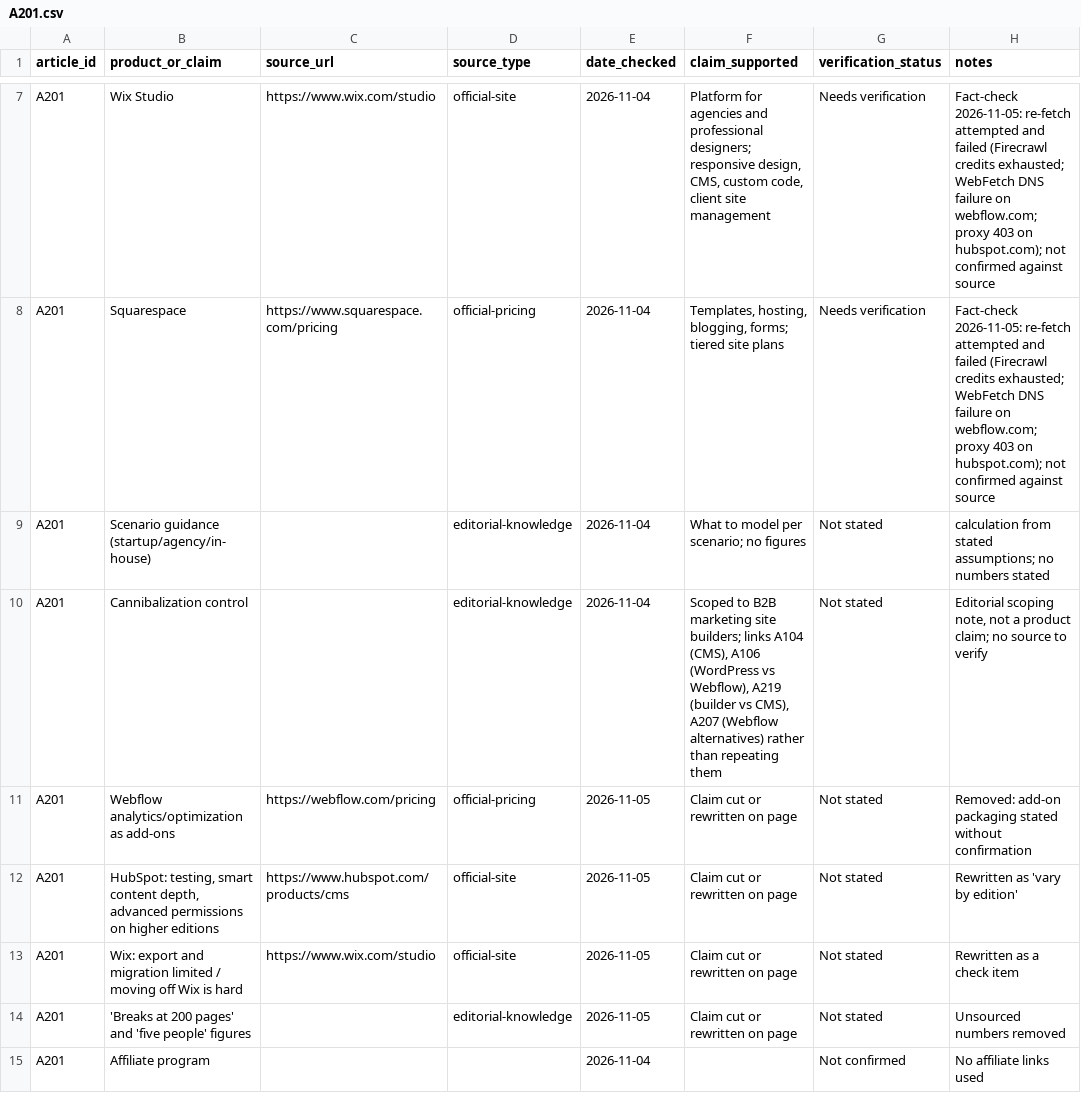
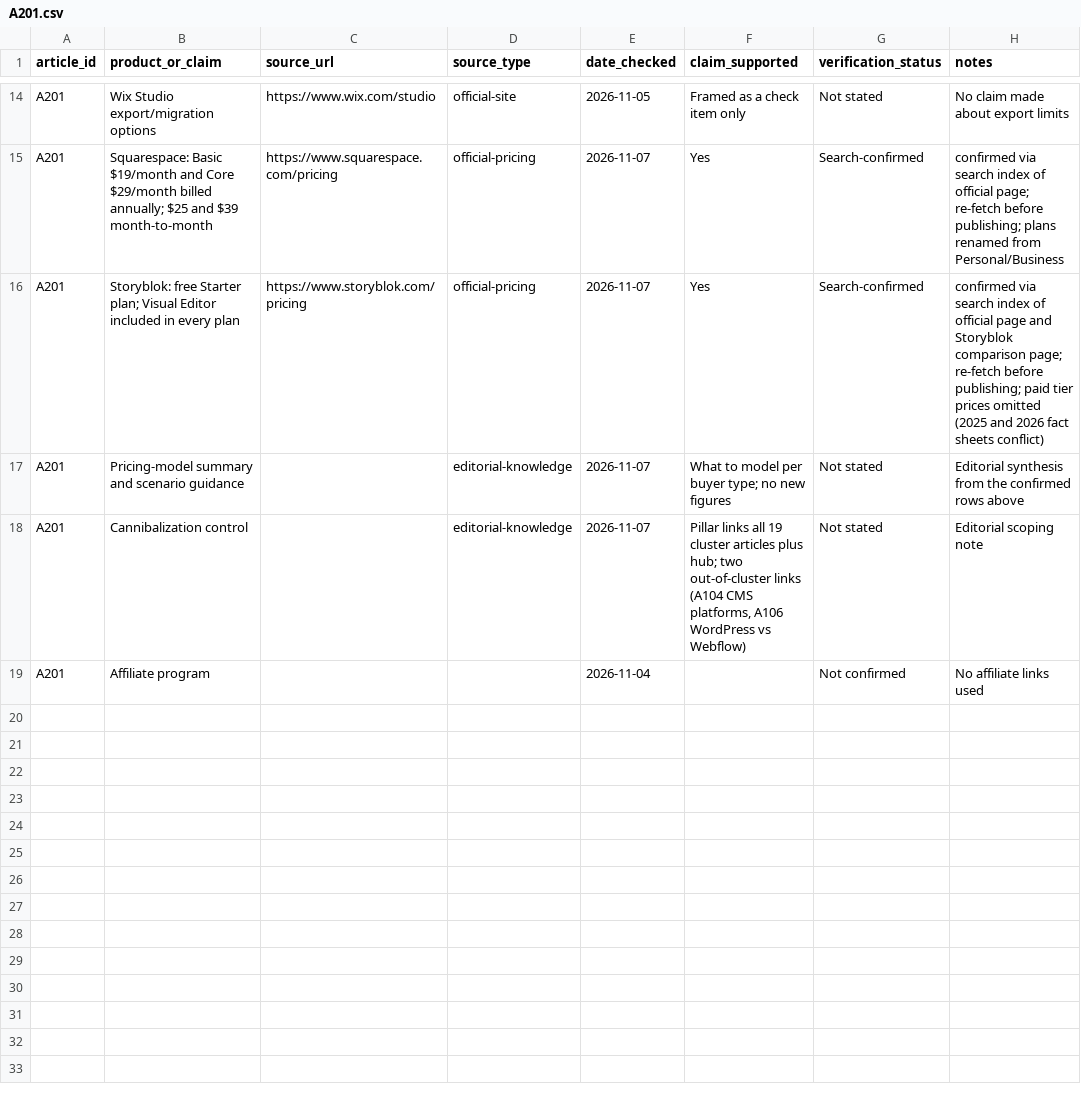
Before and after one commit to amitsinghs98/11-Microservice, a CSV file: growth-software-content-blueprint/strategy/research/A201.csv, drawn as a sheet; only a part is shown, gaps mark what is left out; removed rows and columns are numbered as before the commit, all else as after; the diff covers the shown part only; the diff names each change by its address in the sheet, - before the commit and + after, or states it on an @@ line.

```diff
--- a/growth-software-content-blueprint/strategy/research/A201.csv
+++ b/growth-software-content-blueprint/strategy/research/A201.csv
-B14 (product_or_claim): Wix Studio
+B14 (product_or_claim): Wix Studio export/migration options
-E14 (date_checked): 2026-11-04
+E14 (date_checked): 2026-11-05
-F14 (claim_supported): Platform for agencies and professional designers; responsive design, CMS, custom code, client site management
+F14 (claim_supported): Framed as a check item only
-G14 (verification_status): Needs verification
+G14 (verification_status): Not stated
-H14 (notes): Fact-check 2026-11-05: re-fetch attempted and failed (Firecrawl credits exhausted; WebFetch DNS failure on webflow.com; proxy 403 on hubspot.com); not confirmed against source
+H14 (notes): No claim made about export limits
-B15 (product_or_claim): Squarespace
+B15 (product_or_claim): Squarespace: Basic $19/month and Core $29/month billed annually; $25 and $39 month-to-month
-E15 (date_checked): 2026-11-04
+E15 (date_checked): 2026-11-07
-F15 (claim_supported): Templates, hosting, blogging, forms; tiered site plans
+F15 (claim_supported): Yes
-G15 (verification_status): Needs verification
+G15 (verification_status): Search-confirmed
-H15 (notes): Fact-check 2026-11-05: re-fetch attempted and failed (Firecrawl credits exhausted; WebFetch DNS failure on webflow.com; proxy 403 on hubspot.com); not confirmed against source
+H15 (notes): confirmed via search index of official page; re-fetch before publishing; plans renamed from Personal/Business
+row 16: A201 | Storyblok: free Starter plan; Visual Editor included in every plan | https://www.storyblok.com/pricing | official-pricing | 2026-11-07 | Yes | Search-confirmed | confirmed via search index of official page and Storyblok comparison page; re-fetch before publishing; paid tier prices omitted (2025 and 2026 fact sheets conflict)
-B17 (product_or_claim): Scenario guidance (startup/agency/in-house)
+B17 (product_or_claim): Pricing-model summary and scenario guidance
-E17:E18 (date_checked): 2026-11-04
+E17:E18 (date_checked): 2026-11-07
-F17 (claim_supported): What to model per scenario; no figures
+F17 (claim_supported): What to model per buyer type; no new figures
-H17 (notes): calculation from stated assumptions; no numbers stated
+H17 (notes): Editorial synthesis from the confirmed rows above
-F18 (claim_supported): Scoped to B2B marketing site builders; links A104 (CMS), A106 (WordPress vs Webflow), A219 (builder vs CMS), A207 (Webflow alternatives) rather than repeating them
+F18 (claim_supported): Pillar links all 19 cluster articles plus hub; two out-of-cluster links (A104 CMS platforms, A106 WordPress vs Webflow)
-H18 (notes): Editorial scoping note, not a product claim; no source to verify
+H18 (notes): Editorial scoping note
-row 11: A201 | Webflow analytics/optimization as add-ons | https://webflow.com/pricing | official-pricing | 2026-11-05 | Claim cut or rewritten on page | Not stated | Removed: add-on packaging stated without confirmation
-row 12: A201 | HubSpot: testing, smart content depth, advanced permissions on higher editions | https://www.hubspot.com/products/cms | official-site | 2026-11-05 | Claim cut or rewritten on page | Not stated | Rewritten as 'vary by edition'
-row 13: A201 | Wix: export and migration limited / moving off Wix is hard | https://www.wix.com/studio | official-site | 2026-11-05 | Claim cut or rewritten on page | Not stated | Rewritten as a check item
-row 14: A201 | 'Breaks at 200 pages' and 'five people' figures |  | editorial-knowledge | 2026-11-05 | Claim cut or rewritten on page | Not stated | Unsourced numbers removed
```
Also changed, not shown: 7 added rows and 21 edited cells elsewhere in this file, growth-software-content-blueprint/strategy/research/A208.csv, growth-software-content-blueprint/strategy/research/H11.csv, 20 other files.
